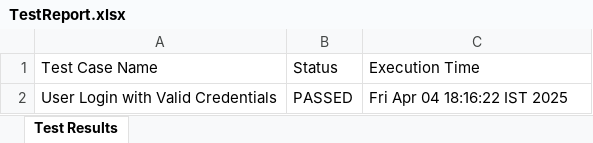
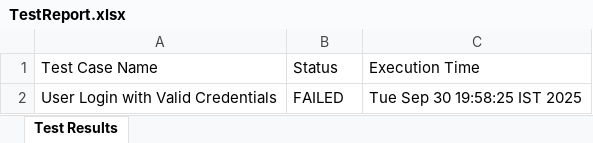
Before and after one commit to DevendraTorawane/zygal_admin_portal, an Excel workbook: test-output/TestReport.xlsx, sheet Test Results, drawn as a sheet; values as stored, in another font and other column widths than the file's, no borders; the diff names each change by its address in the sheet, - before the commit and + after, or states it on an @@ line.

```diff
--- a/test-output/TestReport.xlsx (sheet Test Results)
+++ b/test-output/TestReport.xlsx (sheet Test Results)
-B2: PASSED
+B2: FAILED
-C2: Fri Apr 04 18:16:22 IST 2025
+C2: Tue Sep 30 19:58:25 IST 2025
```
Also changed, not shown: 39 other files.
